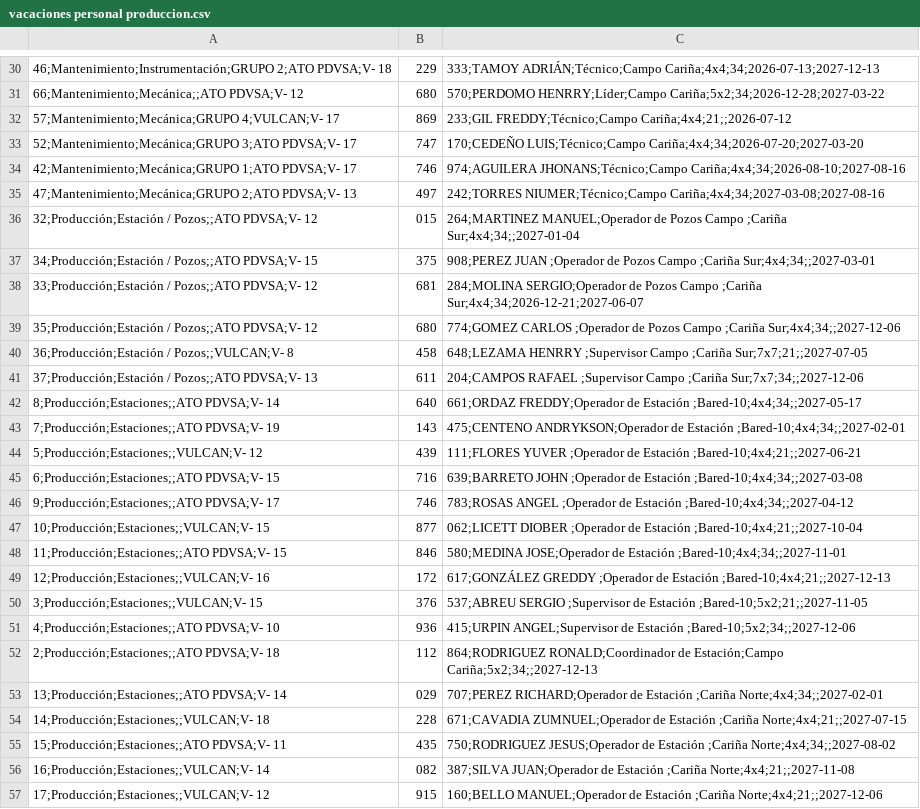
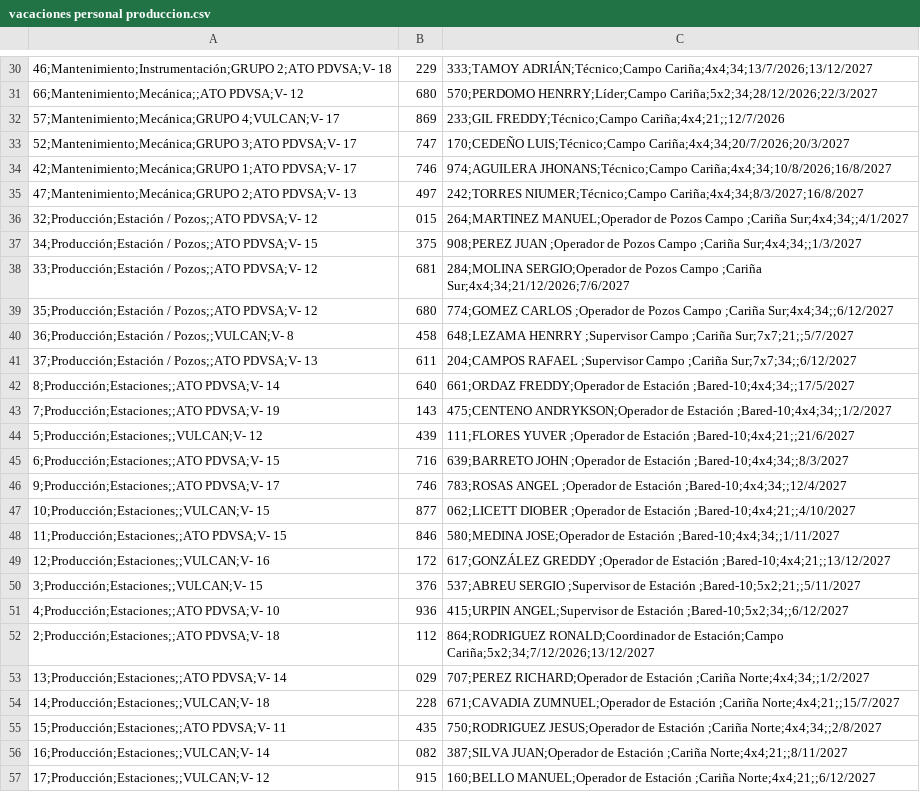
Before and after one commit to karlij/planificador-vacaciones, a CSV file: vacaciones personal produccion.csv, drawn as a sheet; only a part is shown, gaps mark what is left out; the diff covers the shown part only; the diff names each change by its address in the sheet, - before the commit and + after, or states it on an @@ line.

```diff
--- a/vacaciones personal produccion.csv
+++ b/vacaciones personal produccion.csv
-C30: 333;TAMOY ADRIÁN;Técnico;Campo Cariña;4x4;34;2026-07-13;2027-12-13
+C30: 333;TAMOY ADRIÁN;Técnico;Campo Cariña;4x4;34;13/7/2026;13/12/2027
-C31: 570;PERDOMO HENRRY;Líder;Campo Cariña;5x2;34;2026-12-28;2027-03-22
+C31: 570;PERDOMO HENRRY;Líder;Campo Cariña;5x2;34;28/12/2026;22/3/2027
-C32: 233;GIL FREDDY;Técnico;Campo Cariña;4x4;21;;2026-07-12
+C32: 233;GIL FREDDY;Técnico;Campo Cariña;4x4;21;;12/7/2026
-C33: 170;CEDEÑO LUIS;Técnico;Campo Cariña;4x4;34;2026-07-20;2027-03-20
+C33: 170;CEDEÑO LUIS;Técnico;Campo Cariña;4x4;34;20/7/2026;20/3/2027
-C34: 974;AGUILERA JHONANS;Técnico;Campo Cariña;4x4;34;2026-08-10;2027-08-16
+C34: 974;AGUILERA JHONANS;Técnico;Campo Cariña;4x4;34;10/8/2026;16/8/2027
-C35: 242;TORRES NIUMER;Técnico;Campo Cariña;4x4;34;2027-03-08;2027-08-16
+C35: 242;TORRES NIUMER;Técnico;Campo Cariña;4x4;34;8/3/2027;16/8/2027
-C36: …Campo ;Cariña Sur;4x4;34;;2027-01-04
+C36: …Campo ;Cariña Sur;4x4;34;;4/1/2027
-C37: …Campo ;Cariña Sur;4x4;34;;2027-03-01
+C37: …Campo ;Cariña Sur;4x4;34;;1/3/2027
-C38: …Campo ;Cariña Sur;4x4;34;2026-12-21;2027-06-07
+C38: …Campo ;Cariña Sur;4x4;34;21/12/2026;7/6/2027
-C39: …Campo ;Cariña Sur;4x4;34;;2027-12-06
+C39: …Campo ;Cariña Sur;4x4;34;;6/12/2027
-C40: …Campo ;Cariña Sur;7x7;21;;2027-07-05
+C40: …Campo ;Cariña Sur;7x7;21;;5/7/2027
-C41: …Campo ;Cariña Sur;7x7;34;;2027-12-06
+C41: …Campo ;Cariña Sur;7x7;34;;6/12/2027
-C42: …de Estación ;Bared-10;4x4;34;;2027-05-17
+C42: …de Estación ;Bared-10;4x4;34;;17/5/2027
-C43: …de Estación ;Bared-10;4x4;34;;2027-02-01
+C43: …de Estación ;Bared-10;4x4;34;;1/2/2027
-C44: …de Estación ;Bared-10;4x4;21;;2027-06-21
+C44: …de Estación ;Bared-10;4x4;21;;21/6/2027
-C45: …de Estación ;Bared-10;4x4;34;;2027-03-08
+C45: …de Estación ;Bared-10;4x4;34;;8/3/2027
-C46: …de Estación ;Bared-10;4x4;34;;2027-04-12
+C46: …de Estación ;Bared-10;4x4;34;;12/4/2027
-C47: …de Estación ;Bared-10;4x4;21;;2027-10-04
+C47: …de Estación ;Bared-10;4x4;21;;4/10/2027
-C48: …de Estación ;Bared-10;4x4;34;;2027-11-01
+C48: …de Estación ;Bared-10;4x4;34;;1/11/2027
-C49: …de Estación ;Bared-10;4x4;21;;2027-12-13
+C49: …de Estación ;Bared-10;4x4;21;;13/12/2027
-C50: …de Estación ;Bared-10;5x2;21;;2027-11-05
+C50: …de Estación ;Bared-10;5x2;21;;5/11/2027
-C51: …de Estación ;Bared-10;5x2;34;;2027-12-06
+C51: …de Estación ;Bared-10;5x2;34;;6/12/2027
-C52: …de Estación;Campo Cariña;5x2;34;;2027-12-13
+C52: …de Estación;Campo Cariña;5x2;34;7/12/2026;13/12/2027
-C53: …Estación ;Cariña Norte;4x4;34;;2027-02-01
+C53: …Estación ;Cariña Norte;4x4;34;;1/2/2027
-C54: …Estación ;Cariña Norte;4x4;21;;2027-07-15
+C54: …Estación ;Cariña Norte;4x4;21;;15/7/2027
-C55: …Estación ;Cariña Norte;4x4;34;;2027-08-02
+C55: …Estación ;Cariña Norte;4x4;34;;2/8/2027
-C56: …Estación ;Cariña Norte;4x4;21;;2027-11-08
+C56: …Estación ;Cariña Norte;4x4;21;;8/11/2027
-C57: …Estación ;Cariña Norte;4x4;21;;2027-12-06
+C57: …Estación ;Cariña Norte;4x4;21;;6/12/2027
```
Also changed, not shown: 54 edited cells elsewhere in this file.
